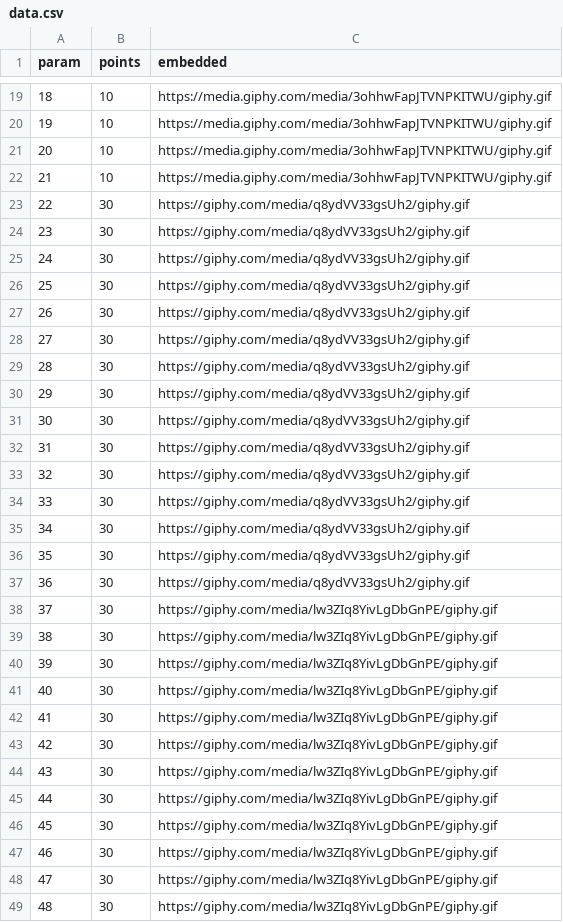
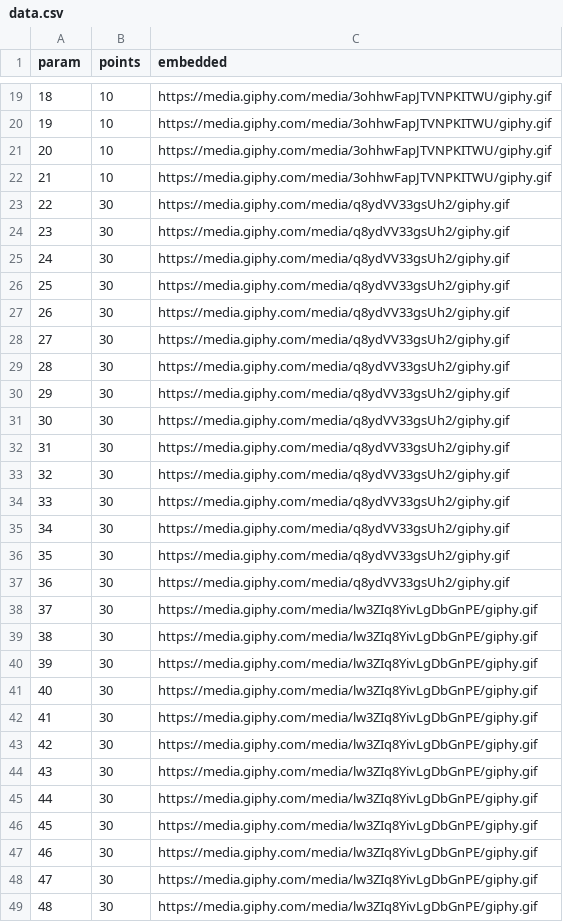
Before and after one commit to jordiplanas/qrs, a CSV file: parser/in/data.csv, drawn as a sheet; only a part is shown, gaps mark what is left out; the diff covers the shown part only.

```diff
--- a/parser/in/data.csv
+++ b/parser/in/data.csv
@@ -22,28 +22,28 @@ param,points,embedded
 21,10,https://media.giphy.com/media/3ohhwFapJTVNPKITWU/giphy.gif
-22,30,https://giphy.com/media/q8ydVV33gsUh2/giphy.gif
-23,30,https://giphy.com/media/q8ydVV33gsUh2/giphy.gif
-24,30,https://giphy.com/media/q8ydVV33gsUh2/giphy.gif
-25,30,https://giphy.com/media/q8ydVV33gsUh2/giphy.gif
-26,30,https://giphy.com/media/q8ydVV33gsUh2/giphy.gif
-27,30,https://giphy.com/media/q8ydVV33gsUh2/giphy.gif
-28,30,https://giphy.com/media/q8ydVV33gsUh2/giphy.gif
-29,30,https://giphy.com/media/q8ydVV33gsUh2/giphy.gif
-30,30,https://giphy.com/media/q8ydVV33gsUh2/giphy.gif
-31,30,https://giphy.com/media/q8ydVV33gsUh2/giphy.gif
-32,30,https://giphy.com/media/q8ydVV33gsUh2/giphy.gif
-33,30,https://giphy.com/media/q8ydVV33gsUh2/giphy.gif
-34,30,https://giphy.com/media/q8ydVV33gsUh2/giphy.gif
-35,30,https://giphy.com/media/q8ydVV33gsUh2/giphy.gif
-36,30,https://giphy.com/media/q8ydVV33gsUh2/giphy.gif
-37,30,https://giphy.com/media/lw3ZIq8YivLgDbGnPE/giphy.gif
-38,30,https://giphy.com/media/lw3ZIq8YivLgDbGnPE/giphy.gif
-39,30,https://giphy.com/media/lw3ZIq8YivLgDbGnPE/giphy.gif
-40,30,https://giphy.com/media/lw3ZIq8YivLgDbGnPE/giphy.gif
-41,30,https://giphy.com/media/lw3ZIq8YivLgDbGnPE/giphy.gif
-42,30,https://giphy.com/media/lw3ZIq8YivLgDbGnPE/giphy.gif
-43,30,https://giphy.com/media/lw3ZIq8YivLgDbGnPE/giphy.gif
-44,30,https://giphy.com/media/lw3ZIq8YivLgDbGnPE/giphy.gif
-45,30,https://giphy.com/media/lw3ZIq8YivLgDbGnPE/giphy.gif
-46,30,https://giphy.com/media/lw3ZIq8YivLgDbGnPE/giphy.gif
-47,30,https://giphy.com/media/lw3ZIq8YivLgDbGnPE/giphy.gif
-48,30,https://giphy.com/media/lw3ZIq8YivLgDbGnPE/giphy.gif
+22,30,https://media.giphy.com/media/q8ydVV33gsUh2/giphy.gif
+23,30,https://media.giphy.com/media/q8ydVV33gsUh2/giphy.gif
+24,30,https://media.giphy.com/media/q8ydVV33gsUh2/giphy.gif
+25,30,https://media.giphy.com/media/q8ydVV33gsUh2/giphy.gif
+26,30,https://media.giphy.com/media/q8ydVV33gsUh2/giphy.gif
+27,30,https://media.giphy.com/media/q8ydVV33gsUh2/giphy.gif
+28,30,https://media.giphy.com/media/q8ydVV33gsUh2/giphy.gif
+29,30,https://media.giphy.com/media/q8ydVV33gsUh2/giphy.gif
+30,30,https://media.giphy.com/media/q8ydVV33gsUh2/giphy.gif
+31,30,https://media.giphy.com/media/q8ydVV33gsUh2/giphy.gif
+32,30,https://media.giphy.com/media/q8ydVV33gsUh2/giphy.gif
+33,30,https://media.giphy.com/media/q8ydVV33gsUh2/giphy.gif
+34,30,https://media.giphy.com/media/q8ydVV33gsUh2/giphy.gif
+35,30,https://media.giphy.com/media/q8ydVV33gsUh2/giphy.gif
+36,30,https://media.giphy.com/media/q8ydVV33gsUh2/giphy.gif
+37,30,https://media.giphy.com/media/lw3ZIq8YivLgDbGnPE/giphy.gif
+38,30,https://media.giphy.com/media/lw3ZIq8YivLgDbGnPE/giphy.gif
+39,30,https://media.giphy.com/media/lw3ZIq8YivLgDbGnPE/giphy.gif
+40,30,https://media.giphy.com/media/lw3ZIq8YivLgDbGnPE/giphy.gif
+41,30,https://media.giphy.com/media/lw3ZIq8YivLgDbGnPE/giphy.gif
+42,30,https://media.giphy.com/media/lw3ZIq8YivLgDbGnPE/giphy.gif
+43,30,https://media.giphy.com/media/lw3ZIq8YivLgDbGnPE/giphy.gif
+44,30,https://media.giphy.com/media/lw3ZIq8YivLgDbGnPE/giphy.gif
+45,30,https://media.giphy.com/media/lw3ZIq8YivLgDbGnPE/giphy.gif
+46,30,https://media.giphy.com/media/lw3ZIq8YivLgDbGnPE/giphy.gif
+47,30,https://media.giphy.com/media/lw3ZIq8YivLgDbGnPE/giphy.gif
+48,30,https://media.giphy.com/media/lw3ZIq8YivLgDbGnPE/giphy.gif
```
Also changed, not shown: 42 edited cells elsewhere in this file, 6 other files.
